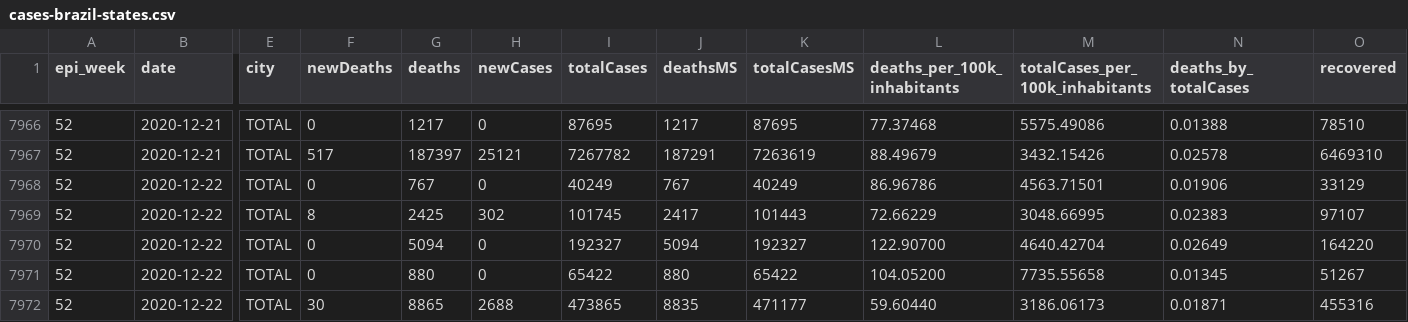
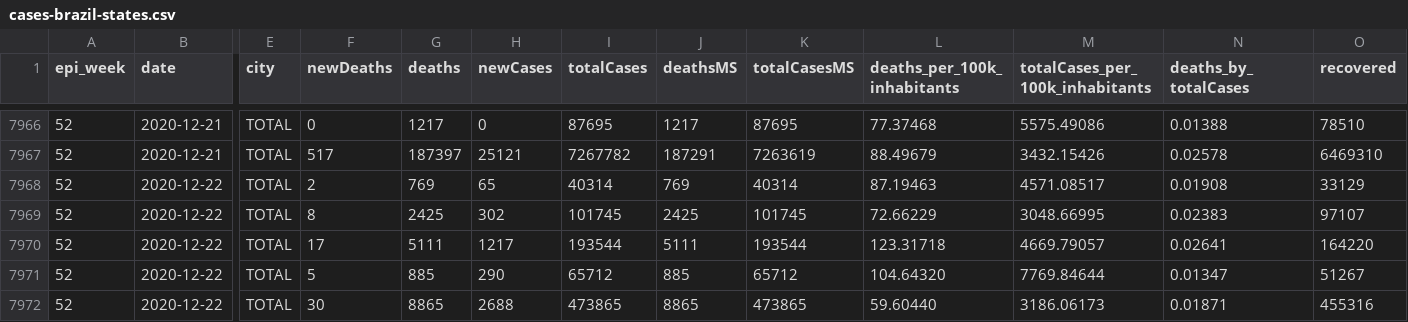
Before and after one commit to wcota/covid19br, a CSV file: cases-brazil-states.csv, drawn as a sheet; only a part is shown, gaps mark what is left out; the diff covers the shown part only; the diff names each change by its address in the sheet, - before the commit and + after, or states it on an @@ line.

```diff
--- a/cases-brazil-states.csv
+++ b/cases-brazil-states.csv
-F7968 (newDeaths): 0
+F7968 (newDeaths): 2
-G7968 (deaths): 767
+G7968 (deaths): 769
-H7968 (newCases): 0
+H7968 (newCases): 65
-I7968 (totalCases): 40249
+I7968 (totalCases): 40314
-J7968 (deathsMS): 767
+J7968 (deathsMS): 769
-K7968 (totalCasesMS): 40249
+K7968 (totalCasesMS): 40314
-L7968 (deaths_per_100k_inhabitants): 86.96786
+L7968 (deaths_per_100k_inhabitants): 87.19463
-M7968 (totalCases_per_100k_inhabitants): 4563.71501
+M7968 (totalCases_per_100k_inhabitants): 4571.08517
-N7968 (deaths_by_totalCases): 0.01906
+N7968 (deaths_by_totalCases): 0.01908
-J7969 (deathsMS): 2417
+J7969 (deathsMS): 2425
-K7969 (totalCasesMS): 101443
+K7969 (totalCasesMS): 101745
-F7970 (newDeaths): 0
+F7970 (newDeaths): 17
-G7970 (deaths): 5094
+G7970 (deaths): 5111
-H7970 (newCases): 0
+H7970 (newCases): 1217
-I7970 (totalCases): 192327
+I7970 (totalCases): 193544
-J7970 (deathsMS): 5094
+J7970 (deathsMS): 5111
-K7970 (totalCasesMS): 192327
+K7970 (totalCasesMS): 193544
-L7970 (deaths_per_100k_inhabitants): 122.90700
+L7970 (deaths_per_100k_inhabitants): 123.31718
-M7970 (totalCases_per_100k_inhabitants): 4640.42704
+M7970 (totalCases_per_100k_inhabitants): 4669.79057
-N7970 (deaths_by_totalCases): 0.02649
+N7970 (deaths_by_totalCases): 0.02641
-F7971 (newDeaths): 0
+F7971 (newDeaths): 5
-G7971 (deaths): 880
+G7971 (deaths): 885
-H7971 (newCases): 0
+H7971 (newCases): 290
-I7971 (totalCases): 65422
+I7971 (totalCases): 65712
-J7971 (deathsMS): 880
+J7971 (deathsMS): 885
-K7971 (totalCasesMS): 65422
+K7971 (totalCasesMS): 65712
-L7971 (deaths_per_100k_inhabitants): 104.05200
+L7971 (deaths_per_100k_inhabitants): 104.64320
-M7971 (totalCases_per_100k_inhabitants): 7735.55658
+M7971 (totalCases_per_100k_inhabitants): 7769.84644
-N7971 (deaths_by_totalCases): 0.01345
+N7971 (deaths_by_totalCases): 0.01347
-J7972 (deathsMS): 8835
+J7972 (deathsMS): 8865
-K7972 (totalCasesMS): 471177
+K7972 (totalCasesMS): 473865
```
Also changed, not shown: 98 edited cells elsewhere in this file, cases-brazil-cities.csv, cases-brazil-total.csv, 2 other files.
